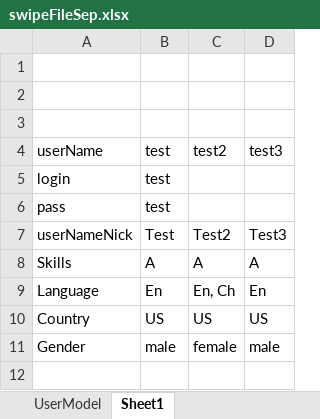
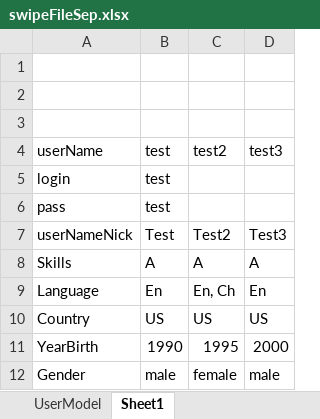
Before and after one commit to ybeaz/yunazon-learn-browser, an Excel workbook: swipeFileSep.xlsx, sheet Sheet1, drawn as a sheet; values as stored, in another font and other column widths than the file's, no borders; the diff names each change by its address in the sheet, - before the commit and + after, or states it on an @@ line.

```diff
--- a/swipeFileSep.xlsx (sheet Sheet1)
+++ b/swipeFileSep.xlsx (sheet Sheet1)
+row 11: YearBirth | 1990 | 1995 | 2000
```
Also changed, not shown: 16 other files.
